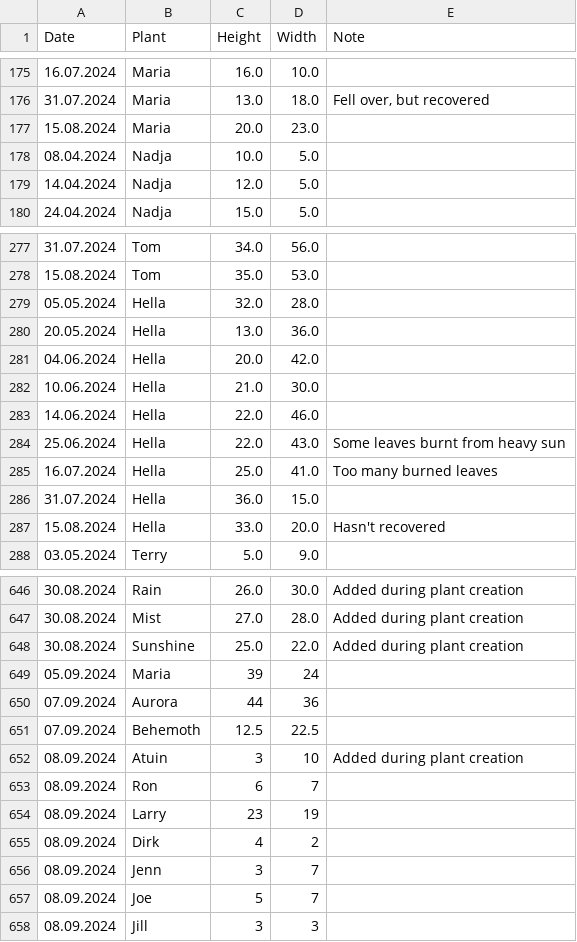
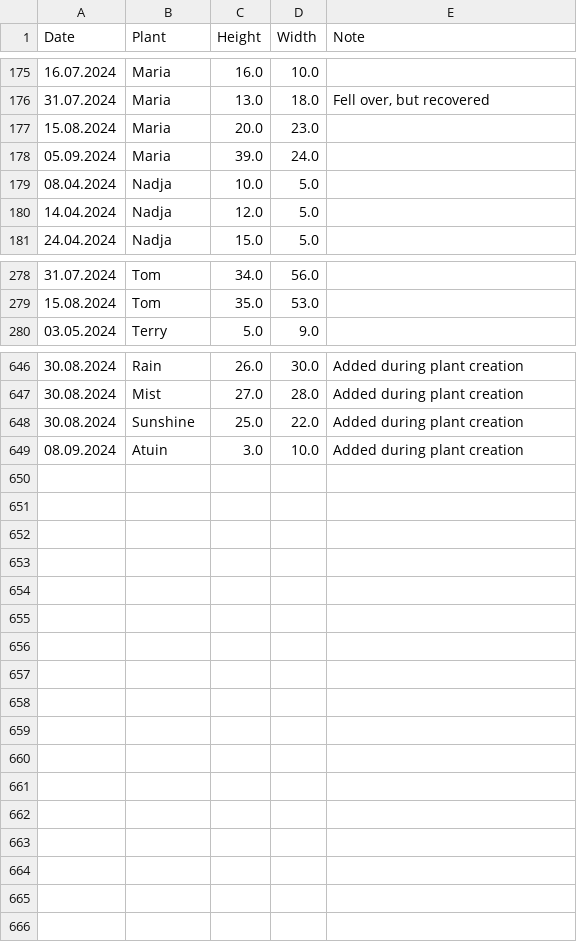
Before and after one commit to MarcoTz/Plants, a CSV file: Logs/Growth.csv, drawn as a sheet; only a part is shown, gaps mark what is left out; the diff covers the shown part only.

```diff
--- a/Logs/Growth.csv
+++ b/Logs/Growth.csv
@@ -177,2 +177,3 @@ Date;Plant;Height;Width;Note
 15.08.2024;Maria;20.0;23.0;
+05.09.2024;Maria;39.0;24.0;
 08.04.2024;Nadja;10.0;5.0;
@@ -278,11 +279,2 @@ Date;Plant;Height;Width;Note
 15.08.2024;Tom;35.0;53.0;
-05.05.2024;Hella;32.0;28.0;
-20.05.2024;Hella;13.0;36.0;
-04.06.2024;Hella;20.0;42.0;
-10.06.2024;Hella;21.0;30.0;
-14.06.2024;Hella;22.0;46.0;
-25.06.2024;Hella;22.0;43.0;Some leaves burnt from heavy sun
-16.07.2024;Hella;25.0;41.0;Too many burned leaves
-31.07.2024;Hella;36.0;15.0;
-15.08.2024;Hella;33.0;20.0;Hasn't recovered
 03.05.2024;Terry;5.0;9.0;
@@ -648,11 +648,2 @@ Date;Plant;Height;Width;Note
 30.08.2024;Sunshine;25.0;22.0;Added during plant creation
-05.09.2024;Maria;39;24;
-07.09.2024;Aurora;44;36;
-07.09.2024;Behemoth;12.5;22.5;
-08.09.2024;Atuin;3;10;Added during plant creation
-08.09.2024;Ron;6;7;
-08.09.2024;Larry;23;19;
-08.09.2024;Dirk;4;2;
-08.09.2024;Jenn;3;7;
-08.09.2024;Joe;5;7;
-08.09.2024;Jill;3;3;
+08.09.2024;Atuin;3.0;10.0;Added during plant creation
```
Also changed, not shown: 7 added rows elsewhere in this file, Logs/Activities.csv, Logs/Graveyard.csv, 12 other files.
